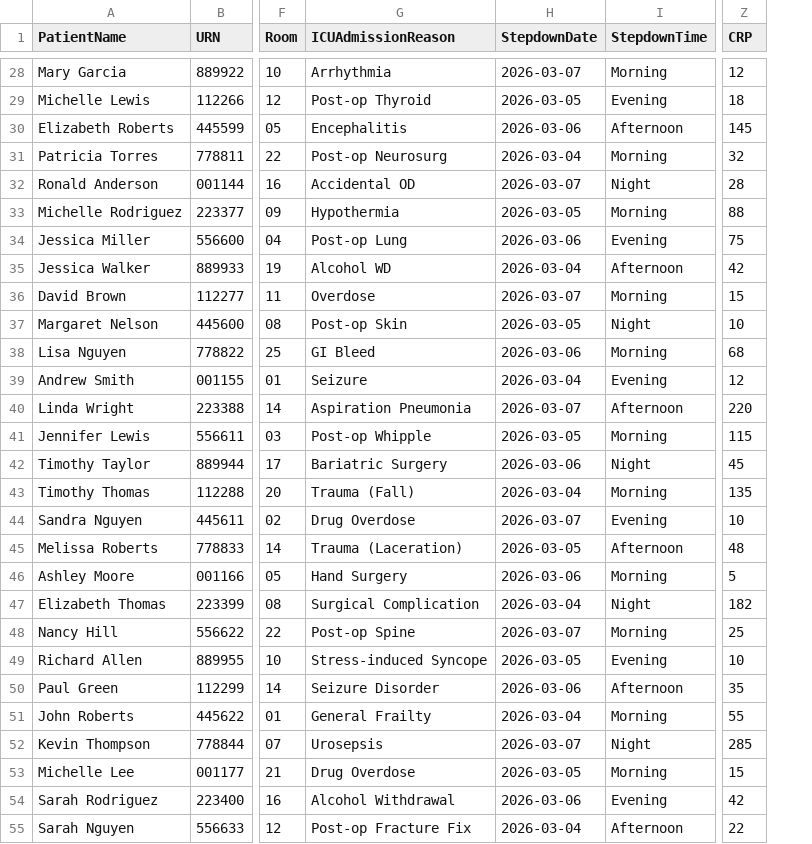
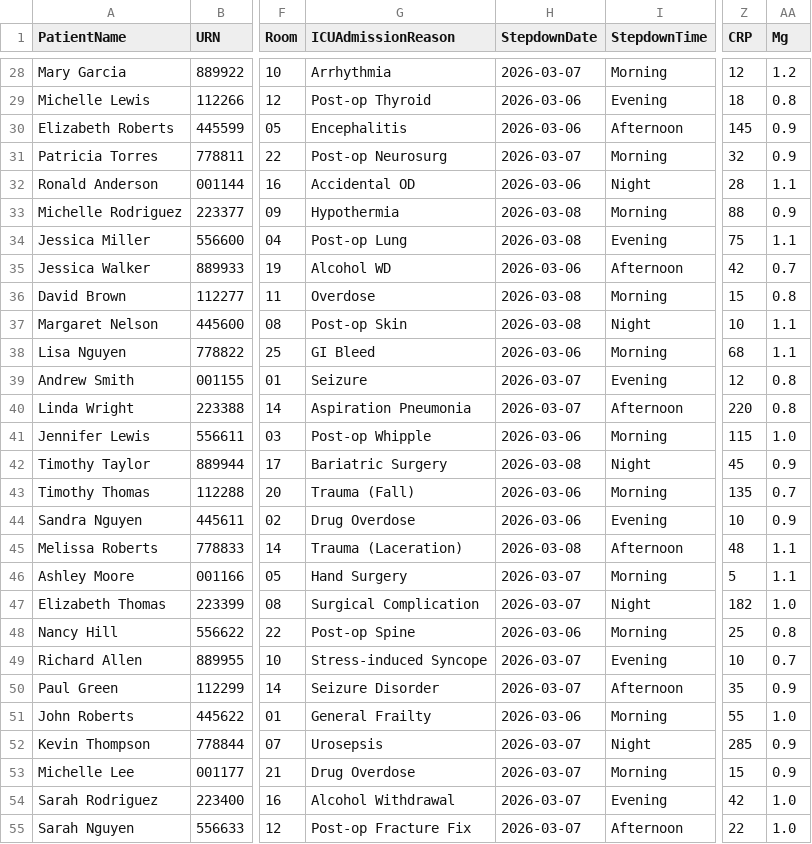
Before and after one commit to ALERT-Project/ALERT-Tool, a CSV file: dummy_patients.csv, drawn as a sheet; only a part is shown, gaps mark what is left out; the diff covers the shown part only; the diff names each change by its address in the sheet, - before the commit and + after, or states it on an @@ line.

Commit message:
feat: add Mg to bloods and refresh patient stepdown dates

```diff
--- a/dummy_patients.csv
+++ b/dummy_patients.csv
+column AA (Mg), rows 28-55: 1.2 | 0.8 | 0.9 | 0.9 | 1.1 | 0.9 | 1.1 | 0.7 | 0.8 | 1.1 | 1.1 | 0.8 | 0.8 | 1.0 | 0.9 | 0.7 | 0.9 | 1.1 | 1.1 | 1.0 | 0.8 | 0.7 | 0.9 | 1.0 | 0.9 | 0.9 | 1.0 | 1.0
-H29 (StepdownDate): 2026-03-05
+H29 (StepdownDate): 2026-03-06
-H31 (StepdownDate): 2026-03-04
+H31 (StepdownDate): 2026-03-07
-H32 (StepdownDate): 2026-03-07
+H32 (StepdownDate): 2026-03-06
-H33 (StepdownDate): 2026-03-05
+H33 (StepdownDate): 2026-03-08
-H34 (StepdownDate): 2026-03-06
+H34 (StepdownDate): 2026-03-08
-H35 (StepdownDate): 2026-03-04
+H35 (StepdownDate): 2026-03-06
-H36 (StepdownDate): 2026-03-07
+H36 (StepdownDate): 2026-03-08
-H37 (StepdownDate): 2026-03-05
+H37 (StepdownDate): 2026-03-08
-H39 (StepdownDate): 2026-03-04
+H39 (StepdownDate): 2026-03-07
-H41 (StepdownDate): 2026-03-05
+H41 (StepdownDate): 2026-03-06
-H42 (StepdownDate): 2026-03-06
+H42 (StepdownDate): 2026-03-08
-H43 (StepdownDate): 2026-03-04
+H43 (StepdownDate): 2026-03-06
-H44 (StepdownDate): 2026-03-07
+H44 (StepdownDate): 2026-03-06
-H45 (StepdownDate): 2026-03-05
+H45 (StepdownDate): 2026-03-08
-H46 (StepdownDate): 2026-03-06
+H46 (StepdownDate): 2026-03-07
-H47 (StepdownDate): 2026-03-04
+H47 (StepdownDate): 2026-03-07
-H48 (StepdownDate): 2026-03-07
+H48 (StepdownDate): 2026-03-06
-H49 (StepdownDate): 2026-03-05
+H49 (StepdownDate): 2026-03-07
-H50 (StepdownDate): 2026-03-06
+H50 (StepdownDate): 2026-03-07
-H51 (StepdownDate): 2026-03-04
+H51 (StepdownDate): 2026-03-06
-H53 (StepdownDate): 2026-03-05
+H53 (StepdownDate): 2026-03-07
-H54 (StepdownDate): 2026-03-06
+H54 (StepdownDate): 2026-03-07
-H55 (StepdownDate): 2026-03-04
+H55 (StepdownDate): 2026-03-07
```
Also changed, not shown: 28 edited cells elsewhere in this file, 1 other file.
